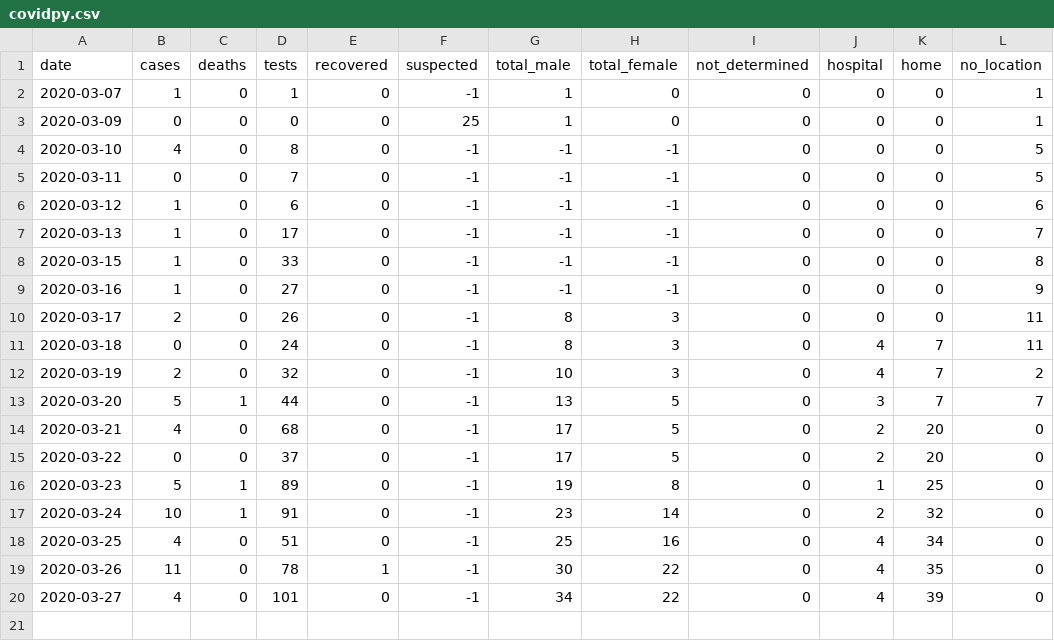
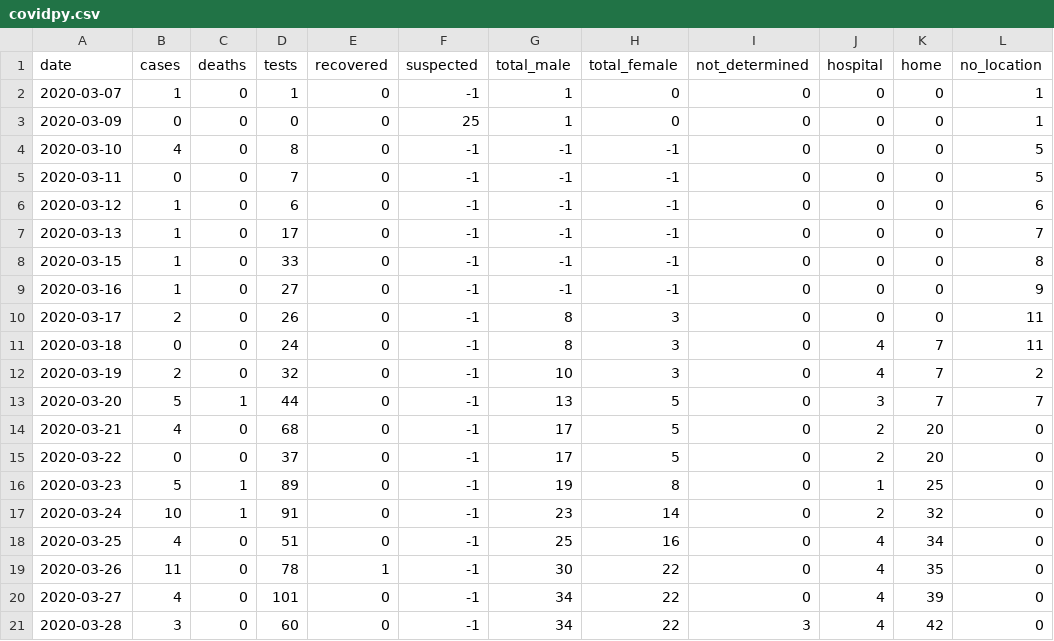
Before and after one commit to torresmateo/covidpy-rest, a CSV file: data/covidpy.csv, drawn as a sheet.

Commit message:
update data

```diff
--- a/data/covidpy.csv
+++ b/data/covidpy.csv
@@ -20 +20,2 @@ date,cases,deaths,tests,recovered,suspected,total_male,total_female,not_determin
 2020-03-27, 4,0,101,0,-1,34,22,0,4,39, 0
+2020-03-28, 3,0, 60,0,-1,34,22,3,4,42, 0
```
